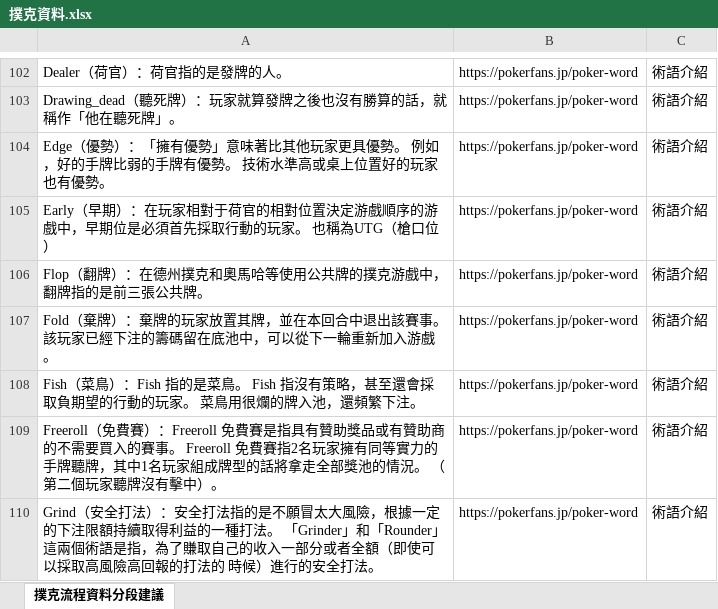
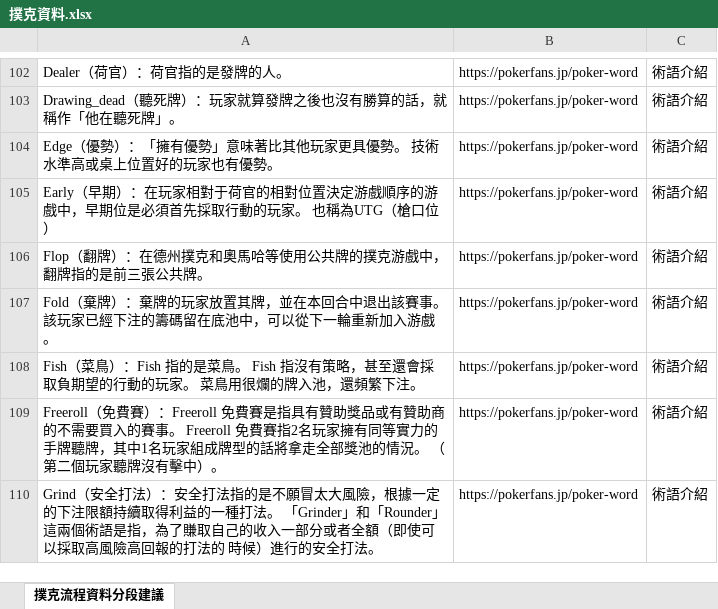
Before and after one commit to davidkotlin/NLP_Poker_Chinese, an Excel workbook: data/撲克資料.xlsx, sheet 撲克流程資料分段建議, drawn as a sheet; only a part is shown, gaps mark what is left out; values as stored, in another font and other column widths than the file's, no borders; the diff names each change by its address in the sheet, - before the commit and + after, or states it on an @@ line.

```diff
--- a/data/撲克資料.xlsx (sheet 撲克流程資料分段建議)
+++ b/data/撲克資料.xlsx (sheet 撲克流程資料分段建議)
-A104: …優勢。 例如，好的手牌比弱的手牌有優勢。 技術水準…
+A104: …優勢。 技術水準…
```
Also changed, not shown: data/clean_corpus.xlsx, 5 other files.
